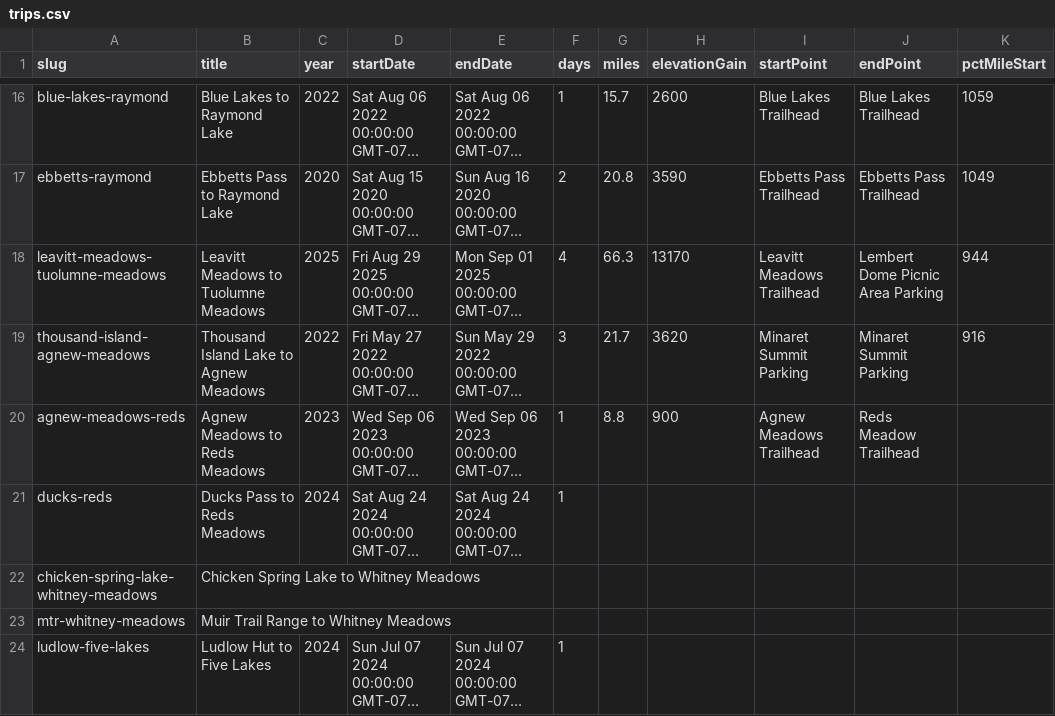
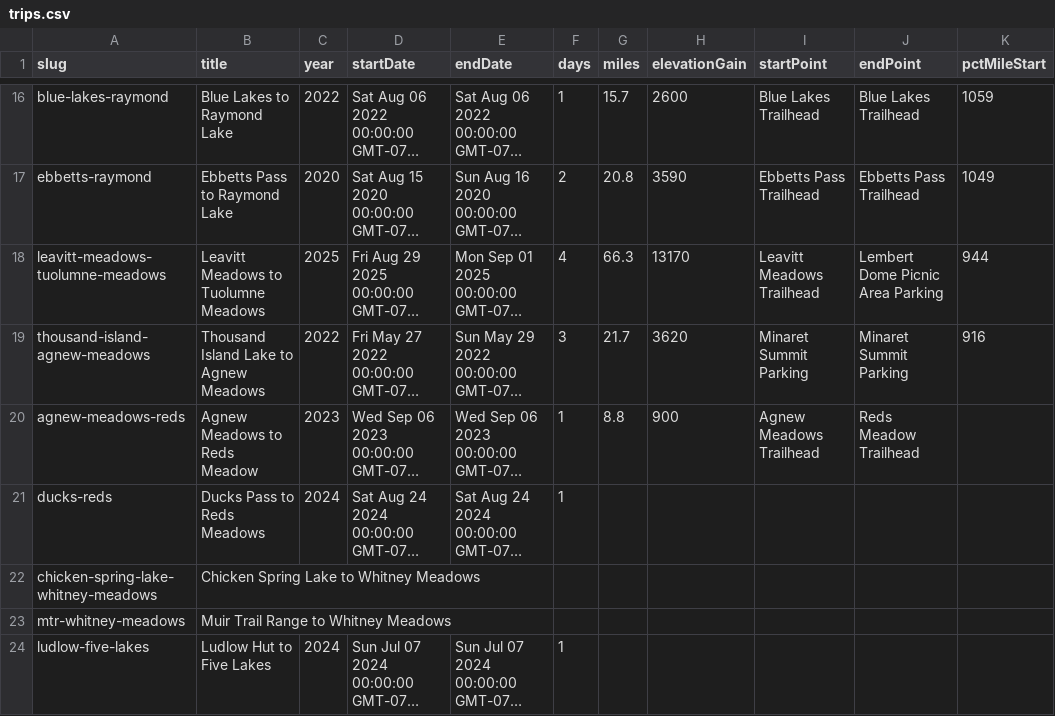
Before and after one commit to johnluckenbach-sys/pct-sierra, a CSV file: src/data/trips.csv, drawn as a sheet; only a part is shown, gaps mark what is left out; long unchanged cells end in …; the diff names each change by its address in the sheet, - before the commit and + after, or states it on an @@ line.

Commit message:
Auto-sync trips data from Google Sheet

```diff
--- a/src/data/trips.csv
+++ b/src/data/trips.csv
-B20 (title): Agnew Meadows to Reds Meadows
+B20 (title): Agnew Meadows to Reds Meadow
```
